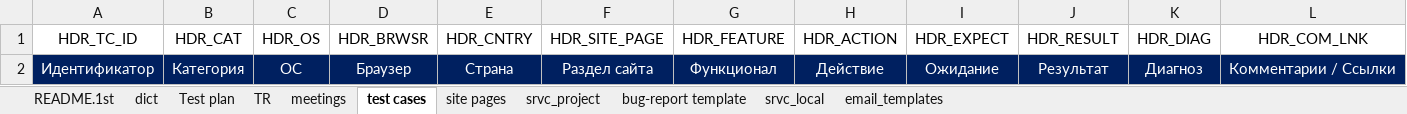
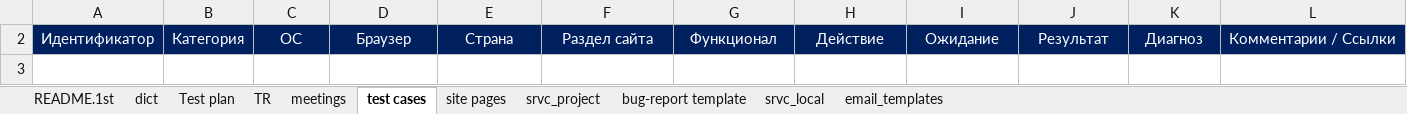
Before and after one commit to cheshi-mantu/cm-bug-rep-for-poor, an Excel workbook: files/template check list bug reports.xlsx, sheet test cases, drawn as a sheet; only a part is shown; values as stored, in another font and other column widths than the file's, no borders; conditional formats not drawn; rows hold the shown columns only; the diff names each change by its address in the sheet, - before the commit and + after, or states it on an @@ line.

Commit message:
search params to locate columns are changed

```diff
--- a/files/template check list bug reports.xlsx (sheet test cases)
+++ b/files/template check list bug reports.xlsx (sheet test cases)
@@ row 1 hidden: HDR_TC_ID | HDR_CAT | HDR_OS | HDR_BRWSR | HDR_CNTRY | HDR_SITE_PAGE | HDR_FEATURE | HDR_ACTION | HDR_EXPECT | HDR_RESULT | HDR_DIAG | HDR_COM_LNK @@
```
Also changed, not shown: 1 other file.
